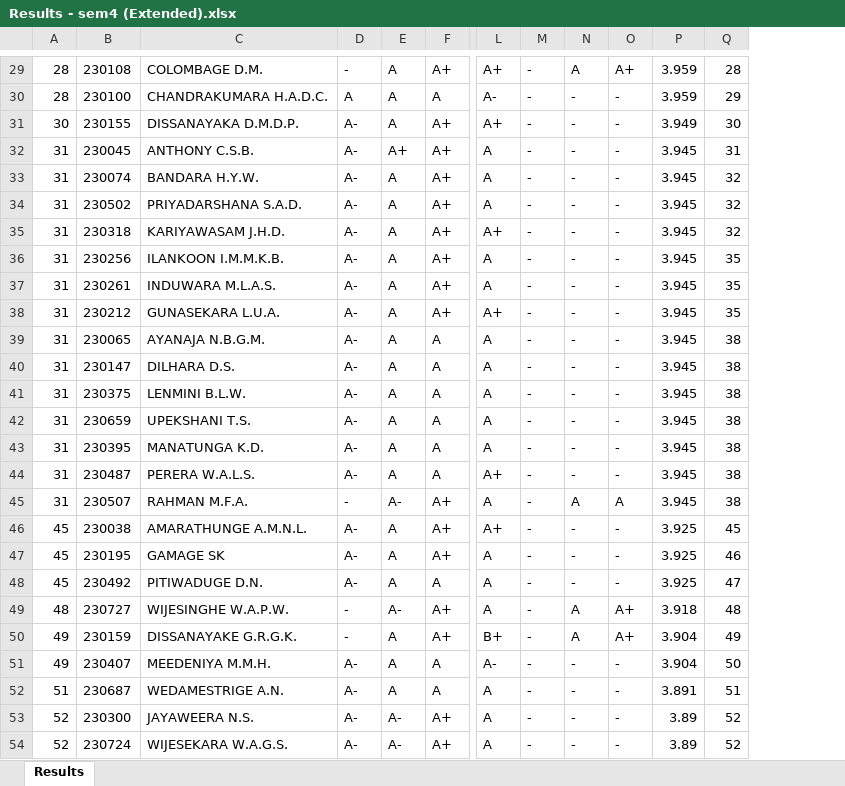
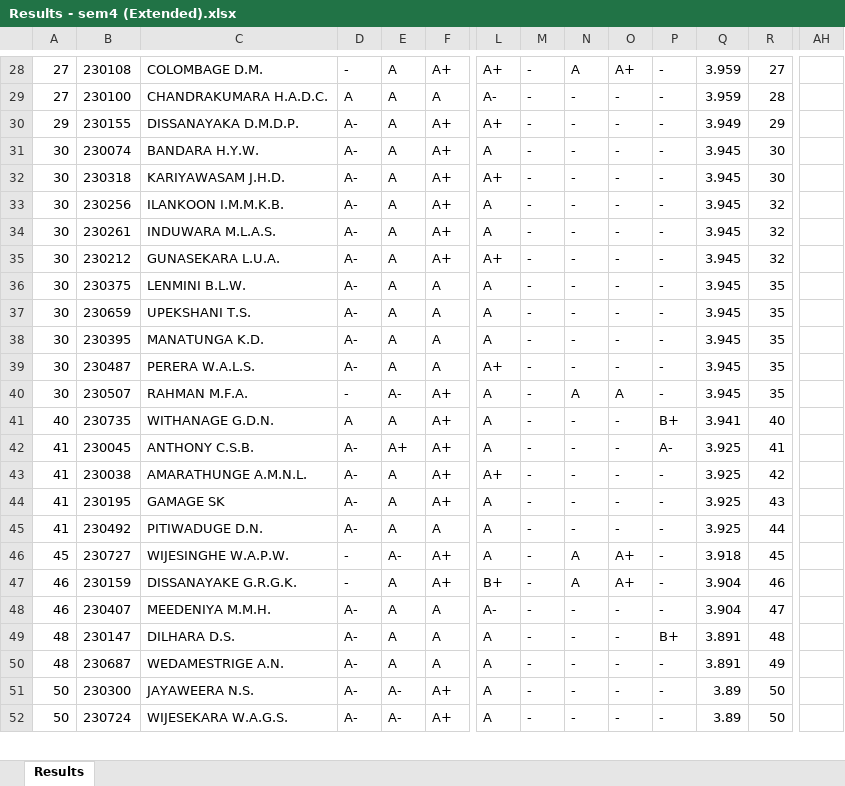
Before and after one commit to LGsekara1/CGPA-gen, an Excel workbook: output/Results - sem4 (Extended).xlsx, sheet Results, drawn as a sheet; only a part is shown, gaps mark what is left out; values as stored, in another font and other column widths than the file's, no borders; removed rows and columns are numbered as before the commit, all else as after; rows hold the shown columns only; the diff covers the shown part only; the diff names each change by its address in the sheet, - before the commit and + after, or states it on an @@ line.

```diff
--- a/output/Results - sem4 (Extended).xlsx (sheet Results)
+++ b/output/Results - sem4 (Extended).xlsx (sheet Results)
+column P, rows 28-40: all -; rows 43-48: all -; rows 50-52: all -
+column AH, empty
-A28:A29: 28
+A28:A29: 27
-R28: 28
+R28: 27
-R29: 29
+R29: 28
-A30: 30
+A30: 29
-R30: 30
+R30: 29
-row 32: 31 | 230045 | ANTHONY C.S.B. | A- | A+ | A+ | A | - | - | - | 3.945 | 31
-A31: 31
+A31: 30
-R31: 32
+R31: 30
-row 34: 31 | 230502 | PRIYADARSHANA S.A.D. | A- | A | A+ | A | - | - | - | 3.945 | 32
-A32:A35: 31
+A32:A35: 30
-R32: 32
+R32: 30
-R33:R35: 35
+R33:R35: 32
-row 39: 31 | 230065 | AYANAJA N.B.G.M. | A- | A | A | A | - | - | - | 3.945 | 38
-row 40: 31 | 230147 | DILHARA D.S. | A- | A | A | A | - | - | - | 3.945 | 38
-A36:A40: 31
+A36:A40: 30
-R36:R40: 38
+R36:R40: 35
+row 41: 40 | 230735 | WITHANAGE G.D.N. | A | A | A+ | A | - | - | - | B+ | 3.941 | 40
+row 42: 41 | 230045 | ANTHONY C.S.B. | A- | A+ | A+ | A | - | - | - | A- | 3.925 | 41
-A43:A45: 45
+A43:A45: 41
-R43: 45
+R43: 42
-R44: 46
+R44: 43
-R45: 47
+R45: 44
-A46: 48
+A46: 45
-R46: 48
+R46: 45
-A47:A48: 49
+A47:A48: 46
-R47: 49
+R47: 46
-R48: 50
+R48: 47
+row 49: 48 | 230147 | DILHARA D.S. | A- | A | A | A | - | - | - | B+ | 3.891 | 48
-A50: 51
+A50: 48
-R50: 51
+R50: 49
-A51:A52: 52
+A51:A52: 50
-R51:R52: 52
+R51:R52: 50
```
Also changed, not shown: 14 added rows, 13 removed rows and 105 edited cells elsewhere in this sheet, output/CGPA_Results.xlsx, output/Results - sem2 (Extended).xlsx, 4 other files.
